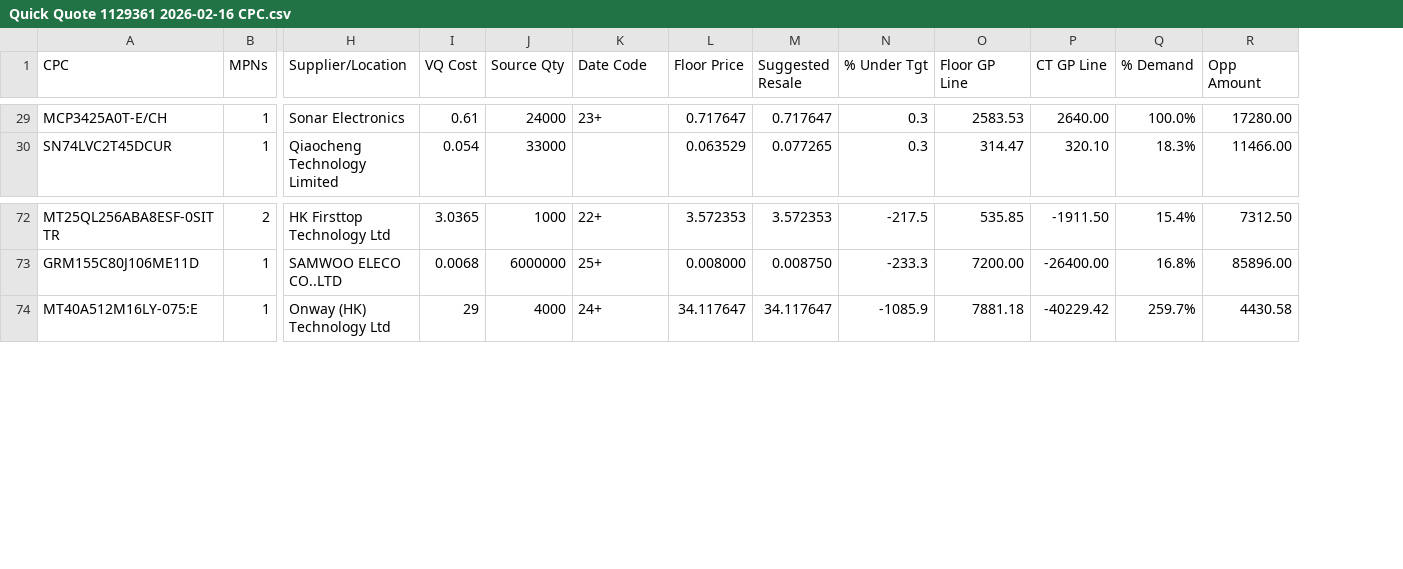
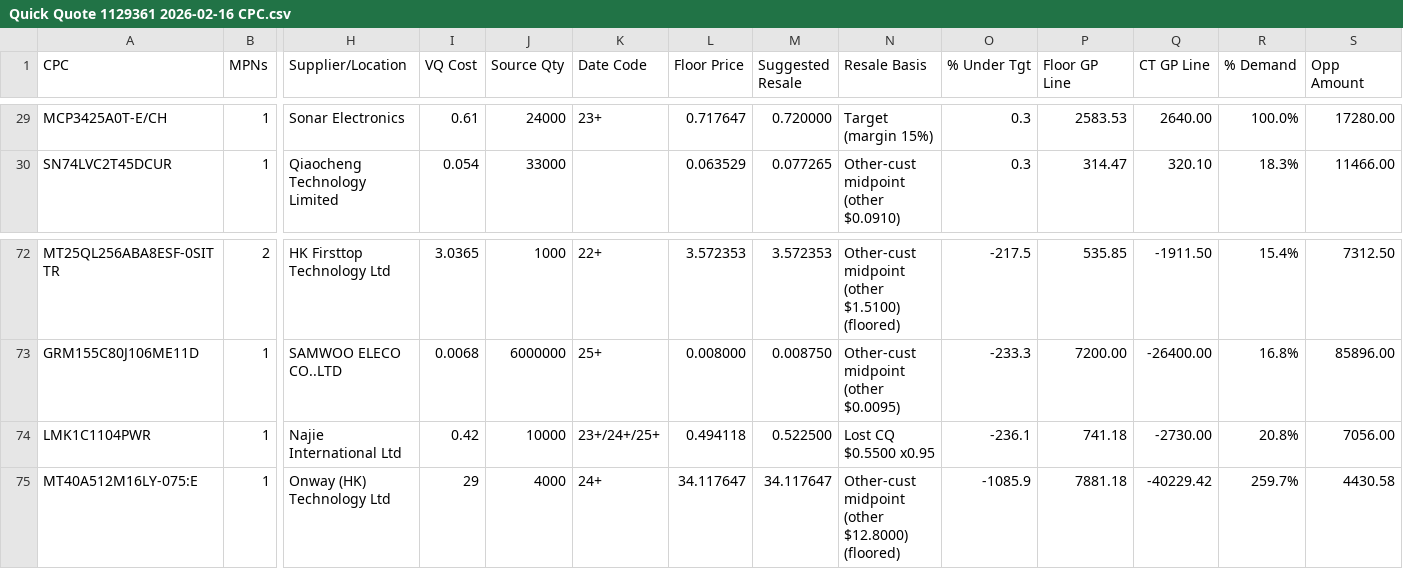
Before and after one commit to AstuteGroup/astute-workinstructions, a CSV file: Trading Analysis/Quick Quote/Quick Quote 1129361 2026-02-16 CPC.csv, drawn as a sheet; only a part is shown, gaps mark what is left out; rows hold the shown columns only; the diff covers the shown part only; the diff names each change by its address in the sheet, - before the commit and + after, or states it on an @@ line.

```diff
--- a/Trading Analysis/Quick Quote/Quick Quote 1129361 2026-02-16 CPC.csv
+++ b/Trading Analysis/Quick Quote/Quick Quote 1129361 2026-02-16 CPC.csv
+column N (Resale Basis), rows 29-30: Target (margin 15%) | Other-cust midpoint (other $0.0910); rows 72-73: Other-cust midpoint (other $1.5100) (floored) | Other-cust midpoint (other $0.0095); row 75: Other-cust midpoint (other $12.8000) (floored)
-M29 (Suggested Resale): 0.717647
+M29 (Suggested Resale): 0.720000
+row 74: LMK1C1104PWR | 1 | Najie International Ltd | 0.42 | 10000 | 23+/24+/25+ | 0.494118 | 0.522500 | Lost CQ $0.5500 x0.95 | -236.1 | 741.18 | -2730.00 | 20.8% | 7056.00
```
Also changed, not shown: 25 edited cells elsewhere in this file.
